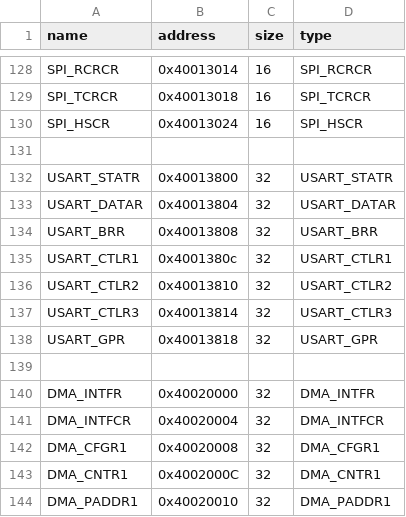
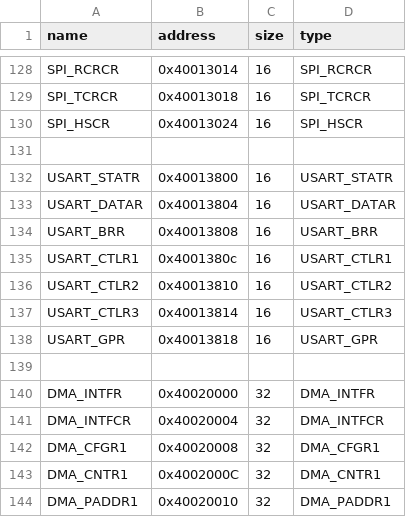
Before and after one commit to Jojojoppe/CH32, a CSV file: device/ch32v003/registers/registers.csv, drawn as a sheet; only a part is shown, gaps mark what is left out.

```diff
--- a/device/ch32v003/registers/registers.csv
+++ b/device/ch32v003/registers/registers.csv
@@ -131,9 +131,9 @@ SPI_HSCR, 0x40013024, 16, SPI_HSCR
 
-USART_STATR, 0x40013800, 32, USART_STATR
-USART_DATAR, 0x40013804, 32, USART_DATAR
-USART_BRR, 0x40013808, 32, USART_BRR
-USART_CTLR1, 0x4001380c, 32, USART_CTLR1
-USART_CTLR2, 0x40013810, 32, USART_CTLR2
-USART_CTLR3, 0x40013814, 32, USART_CTLR3
-USART_GPR, 0x40013818, 32, USART_GPR
+USART_STATR, 0x40013800, 16, USART_STATR
+USART_DATAR, 0x40013804, 16, USART_DATAR
+USART_BRR, 0x40013808, 16, USART_BRR
+USART_CTLR1, 0x4001380c, 16, USART_CTLR1
+USART_CTLR2, 0x40013810, 16, USART_CTLR2
+USART_CTLR3, 0x40013814, 16, USART_CTLR3
+USART_GPR, 0x40013818, 16, USART_GPR
 
```
Also changed, not shown: 5 other files.
